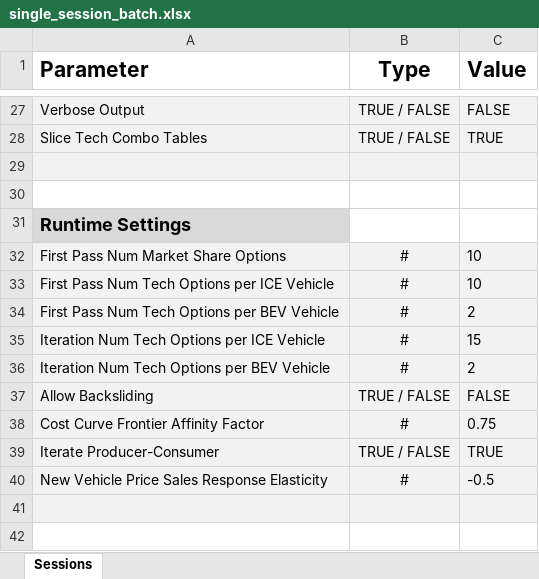
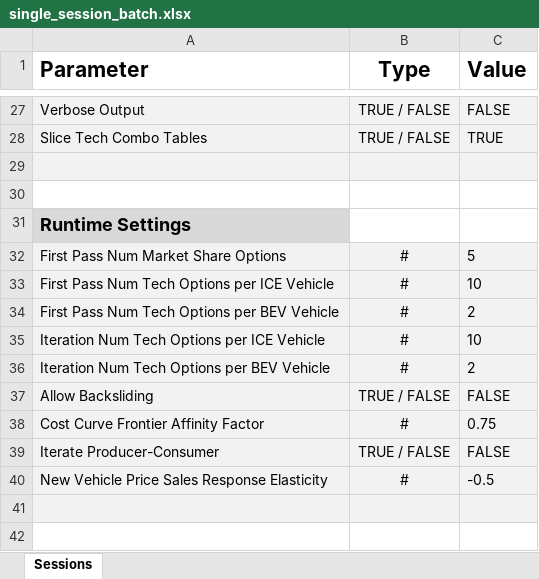
Before and after one commit to USEPA/EPA_OMEGA_Model, an Excel workbook: input_samples/single_session_batch.xlsx, sheet Sessions, drawn as a sheet; only a part is shown, gaps mark what is left out; values as stored, in another font and other column widths than the file's, no borders; the diff names each change by its address in the sheet, - before the commit and + after, or states it on an @@ line.

Commit message:
faster default single session batch...
Signed-off-by: kevinanewman <newman.kevin@epa.gov>

```diff
--- a/input_samples/single_session_batch.xlsx (sheet Sessions)
+++ b/input_samples/single_session_batch.xlsx (sheet Sessions)
-C32 (Value): 10
+C32 (Value): 5
-C35 (Value): 15
+C35 (Value): 10
-C39 (Value): TRUE
+C39 (Value): FALSE
```
